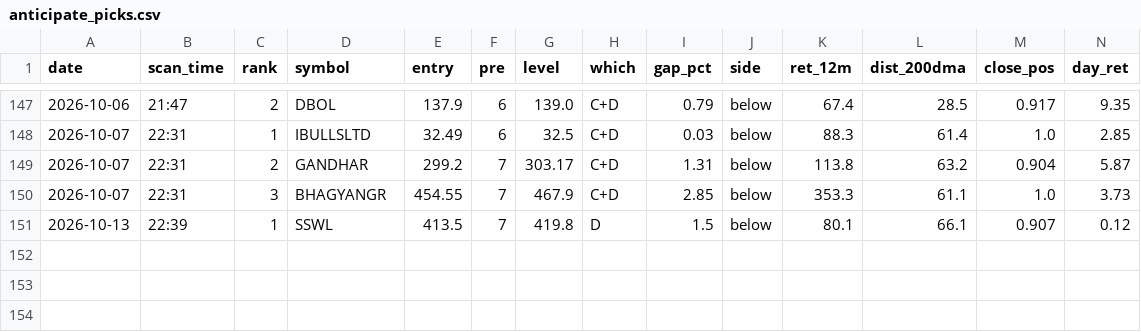
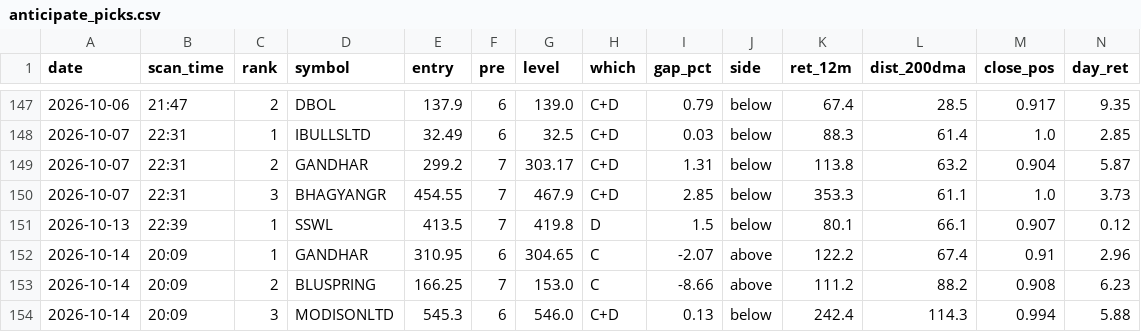
Before and after one commit to atikhalde/weekly, a CSV file: anticipate_picks.csv, drawn as a sheet; only a part is shown, gaps mark what is left out; rows hold the shown columns only; the diff names each change by its address in the sheet, - before the commit and + after, or states it on an @@ line.

```diff
--- a/anticipate_picks.csv
+++ b/anticipate_picks.csv
+row 152: 2026-10-14 | 20:09 | 1 | GANDHAR | 310.95 | 6 | 304.65 | C | -2.07 | above | 122.2 | 67.4 | 0.91 | 2.96
+row 153: 2026-10-14 | 20:09 | 2 | BLUSPRING | 166.25 | 7 | 153.0 | C | -8.66 | above | 111.2 | 88.2 | 0.908 | 6.23
+row 154: 2026-10-14 | 20:09 | 3 | MODISONLTD | 545.3 | 6 | 546.0 | C+D | 0.13 | below | 242.4 | 114.3 | 0.994 | 5.88
```
Also changed, not shown: btst_picks.csv, 2 other files.
